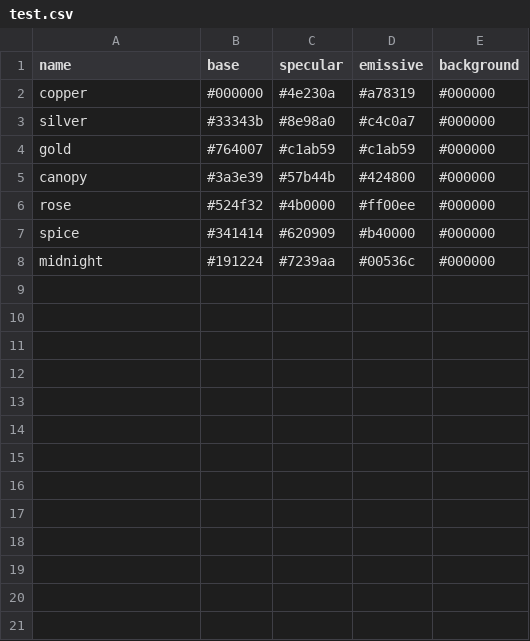
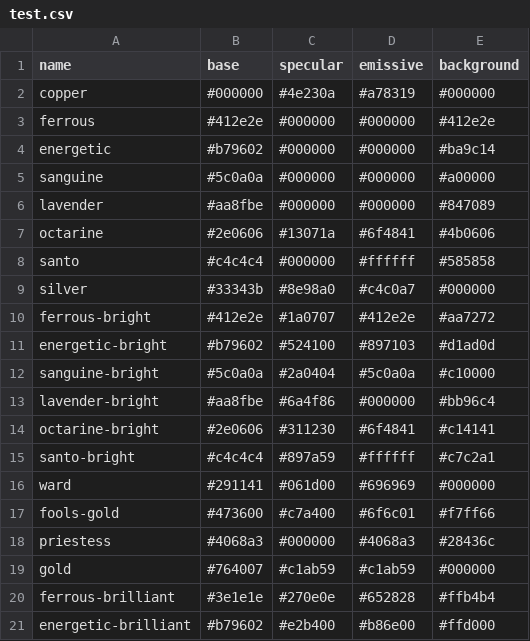
Before and after one commit to sagacards/legends-nft, a CSV file: config/colors/test.csv, drawn as a sheet; only a part is shown; removed rows and columns are numbered as before the commit, all else as after; the diff covers the shown part only; the diff names each change by its address in the sheet, - before the commit and + after, or states it on an @@ line.

```diff
--- a/config/colors/test.csv
+++ b/config/colors/test.csv
+row 3: ferrous | #412e2e | #000000 | #000000 | #412e2e
+row 4: energetic | #b79602 | #000000 | #000000 | #ba9c14
+row 5: sanguine | #5c0a0a | #000000 | #000000 | #a00000
+row 6: lavender | #aa8fbe | #000000 | #000000 | #847089
+row 7: octarine | #2e0606 | #13071a | #6f4841 | #4b0606
+row 8: santo | #c4c4c4 | #000000 | #ffffff | #585858
+row 10: ferrous-bright | #412e2e | #1a0707 | #412e2e | #aa7272
+row 11: energetic-bright | #b79602 | #524100 | #897103 | #d1ad0d
+row 12: sanguine-bright | #5c0a0a | #2a0404 | #5c0a0a | #c10000
+row 13: lavender-bright | #aa8fbe | #6a4f86 | #000000 | #bb96c4
+row 14: octarine-bright | #2e0606 | #311230 | #6f4841 | #c14141
+row 15: santo-bright | #c4c4c4 | #897a59 | #ffffff | #c7c2a1
+row 16: ward | #291141 | #061d00 | #696969 | #000000
+row 17: fools-gold | #473600 | #c7a400 | #6f6c01 | #f7ff66
+row 18: priestess | #4068a3 | #000000 | #4068a3 | #28436c
-row 5: canopy | #3a3e39 | #57b44b | #424800 | #000000
-row 6: rose | #524f32 | #4b0000 | #ff00ee | #000000
-row 7: spice | #341414 | #620909 | #b40000 | #000000
-row 8: midnight | #191224 | #7239aa | #00536c | #000000
+row 20: ferrous-brilliant | #3e1e1e | #270e0e | #652828 | #ffb4b4
+row 21: energetic-brilliant | #b79602 | #e2b400 | #b86e00 | #ffd000
```
Also changed, not shown: 17 added rows elsewhere in this file, config/manifests/2-the-high-priestess.csv, config/metadata/2-the-high-priestess.csv, 4 other files.
